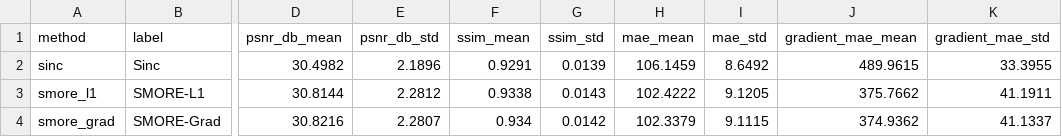
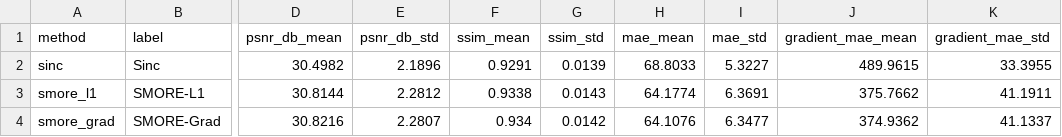
Before and after one commit to Aurorageek/mri-sr, a CSV file: results/metrics/summary.csv, drawn as a sheet; only a part is shown, gaps mark what is left out; the diff names each change by its address in the sheet, - before the commit and + after, or states it on an @@ line.

```diff
--- a/results/metrics/summary.csv
+++ b/results/metrics/summary.csv
-H2 (mae_mean): 106.1459
+H2 (mae_mean): 68.8033
-I2 (mae_std): 8.6492
+I2 (mae_std): 5.3227
-H3 (mae_mean): 102.4222
+H3 (mae_mean): 64.1774
-I3 (mae_std): 9.1205
+I3 (mae_std): 6.3691
-H4 (mae_mean): 102.3379
+H4 (mae_mean): 64.1076
-I4 (mae_std): 9.1115
+I4 (mae_std): 6.3477
```
Also changed, not shown: results/metrics/ablation.csv, results/metrics/per_subject.csv, 13 other files.
